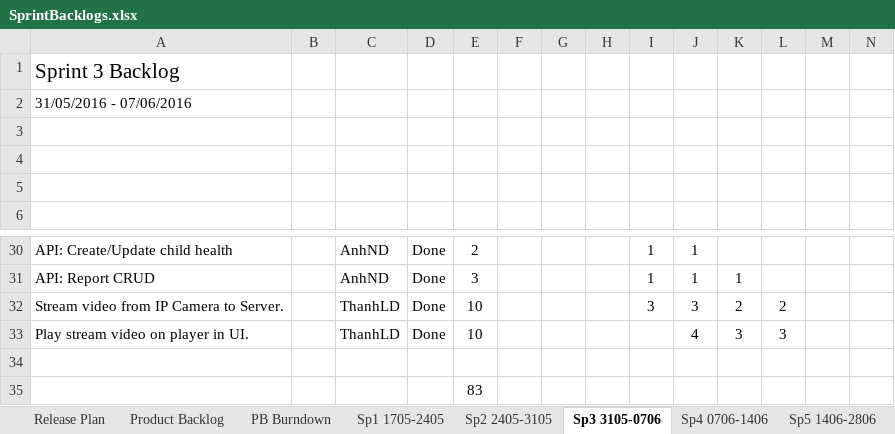
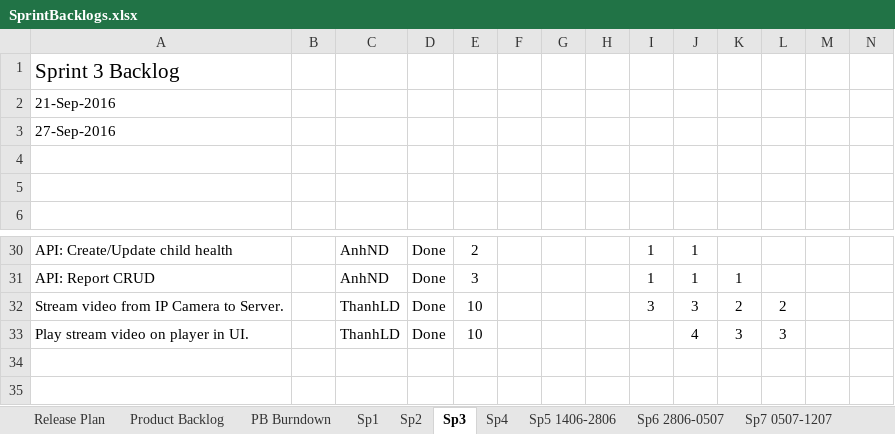
Before and after one commit to duyncse61032/mola-doc, an Excel workbook: SprintBacklogs.xlsx, sheet Sp3, drawn as a sheet; only a part is shown, gaps mark what is left out; values as stored, in another font and other column widths than the file's, no borders; charts and pictures and conditional formats not drawn; rows hold the shown columns only; the diff names each change by its address in the sheet, - before the commit and + after, or states it on an @@ line.

Commit message:
chore: Rename

```diff
--- a/SprintBacklogs.xlsx (sheet Sp3)
+++ b/SprintBacklogs.xlsx (sheet Sp3)
-sheet tab: Sp1 1705-2405
+sheet tab: Sp1
-sheet tab: Sp2 2405-3105
+sheet tab: Sp2
-sheet tab: Sp3 3105-0706
+sheet tab: Sp3
-sheet tab: Sp4 0706-1406
+sheet tab: Sp4
-A2: 31/05/2016 - 07/06/2016
+A2: 21-Sep-2016
-A3: (empty)
+A3: 27-Sep-2016
-row 34: (empty)
-row 35:  |  |  |  | 83
```
Also changed, not shown: sheet Product Backlog, sheet Sp2, sheet Sp1, sheet Release Plan, sheet Task Slips, hidden cells, charts or pictures.
